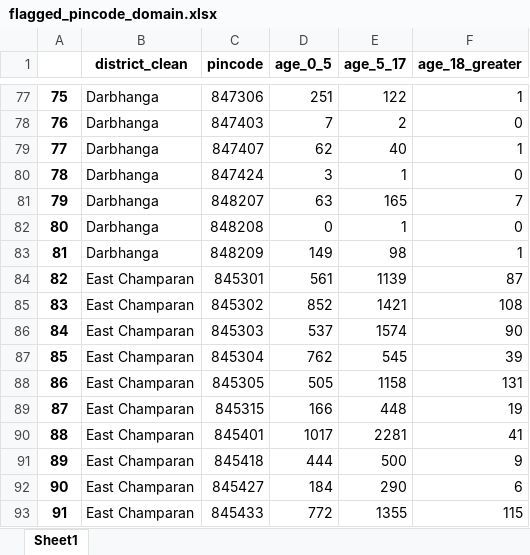
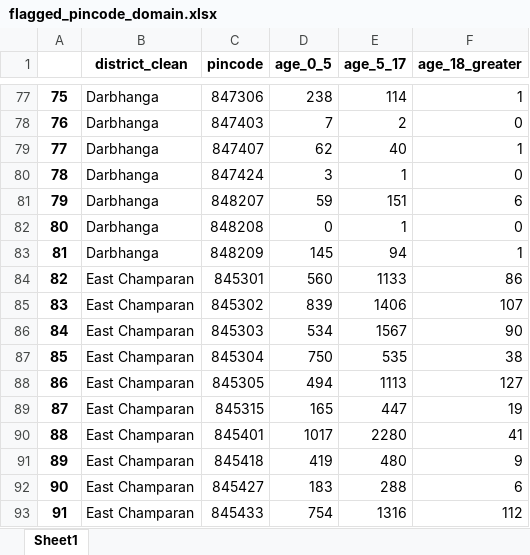
Before and after one commit to karansingh012/-Aadhaar-Enrolment-Analytics, an Excel workbook: flagged_pincode_domain.xlsx, sheet Sheet1, drawn as a sheet; only a part is shown, gaps mark what is left out; values as stored, in another font and other column widths than the file's, no borders; the diff covers the shown part only; the diff names each change by its address in the sheet, - before the commit and + after, or states it on an @@ line.

```diff
--- a/flagged_pincode_domain.xlsx (sheet Sheet1)
+++ b/flagged_pincode_domain.xlsx (sheet Sheet1)
-D77 (age_0_5): 251
+D77 (age_0_5): 238
-E77 (age_5_17): 122
+E77 (age_5_17): 114
-D81 (age_0_5): 63
+D81 (age_0_5): 59
-E81 (age_5_17): 165
+E81 (age_5_17): 151
-F81 (age_18_greater): 7
+F81 (age_18_greater): 6
-D83 (age_0_5): 149
+D83 (age_0_5): 145
-E83 (age_5_17): 98
+E83 (age_5_17): 94
-D84 (age_0_5): 561
+D84 (age_0_5): 560
-E84 (age_5_17): 1139
+E84 (age_5_17): 1133
-F84 (age_18_greater): 87
+F84 (age_18_greater): 86
-D85 (age_0_5): 852
+D85 (age_0_5): 839
-E85 (age_5_17): 1421
+E85 (age_5_17): 1406
-F85 (age_18_greater): 108
+F85 (age_18_greater): 107
-D86 (age_0_5): 537
+D86 (age_0_5): 534
-E86 (age_5_17): 1574
+E86 (age_5_17): 1567
-D87 (age_0_5): 762
+D87 (age_0_5): 750
-E87 (age_5_17): 545
+E87 (age_5_17): 535
-F87 (age_18_greater): 39
+F87 (age_18_greater): 38
-D88 (age_0_5): 505
+D88 (age_0_5): 494
-E88 (age_5_17): 1158
+E88 (age_5_17): 1113
-F88 (age_18_greater): 131
+F88 (age_18_greater): 127
-D89 (age_0_5): 166
+D89 (age_0_5): 165
-E89 (age_5_17): 448
+E89 (age_5_17): 447
-E90 (age_5_17): 2281
+E90 (age_5_17): 2280
-D91 (age_0_5): 444
+D91 (age_0_5): 419
-E91 (age_5_17): 500
+E91 (age_5_17): 480
-D92 (age_0_5): 184
+D92 (age_0_5): 183
-E92 (age_5_17): 290
+E92 (age_5_17): 288
-D93 (age_0_5): 772
+D93 (age_0_5): 754
-E93 (age_5_17): 1355
+E93 (age_5_17): 1316
-F93 (age_18_greater): 115
+F93 (age_18_greater): 112
```
Also changed, not shown: 452 edited cells elsewhere in this sheet, 1 other file.
